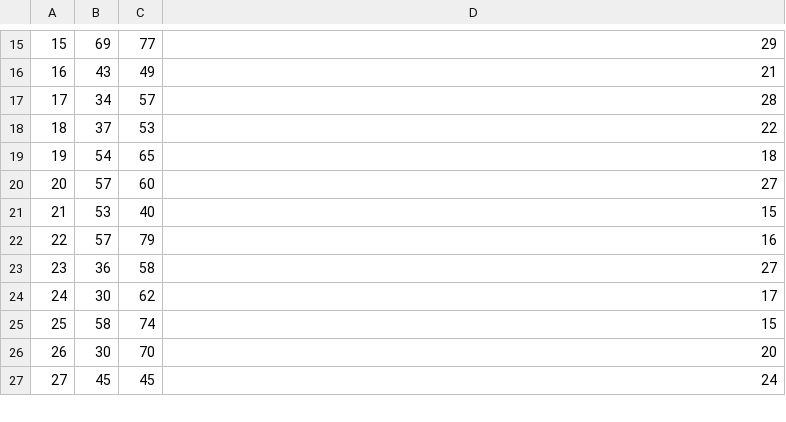
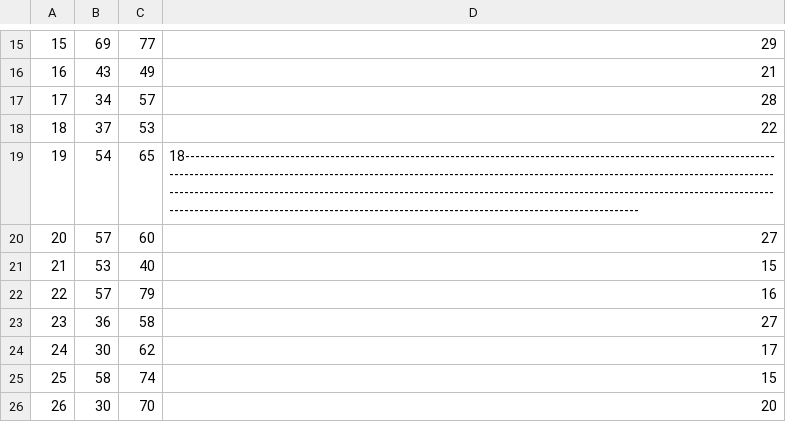
Before and after one commit to Y0S3FXD/PottePlante-P1, a CSV file: GnuPlotty/plant_data1.csv, drawn as a sheet; only a part is shown, gaps mark what is left out; the shorter side is filled out with more unchanged rows.

```diff
--- a/GnuPlotty/plant_data1.csv
+++ b/GnuPlotty/plant_data1.csv
@@ -18,3 +18,3 @@
 18,37,53,22
-19,54,65,18
+19,54,65,18----------------------------------------------------------------------------------------------------------------------------------------------------------------------------------------------------------------------------------------------------------------------------------------------------------------------------------------------------------------------------------------------------------------------------------------------------------------------
 20,57,60,27
```
Also changed, not shown: 3 other files.
